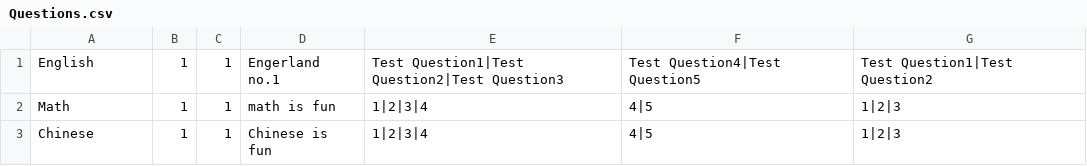
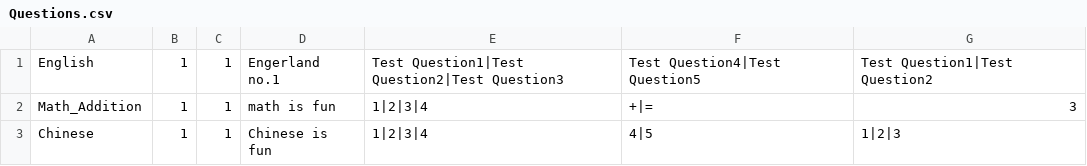
Before and after one commit to duyean/GDD_TP23, a CSV file: Assets/Scripts/Data/CSV/Questions.csv, drawn as a sheet.

```diff
--- a/Assets/Scripts/Data/CSV/Questions.csv
+++ b/Assets/Scripts/Data/CSV/Questions.csv
@@ -1,3 +1,3 @@
 English,1,1,Engerland no.1,Test Question1|Test Question2|Test Question3,Test Question4|Test Question5,Test Question1|Test Question2
-Math,1,1,math is fun,1|2|3|4,4|5,1|2|3
+Math_Addition,1,1,math is fun,1|2|3|4,+|=,3
 Chinese,1,1,Chinese is fun,1|2|3|4,4|5,1|2|3
```
Also changed, not shown: 11 other files.
